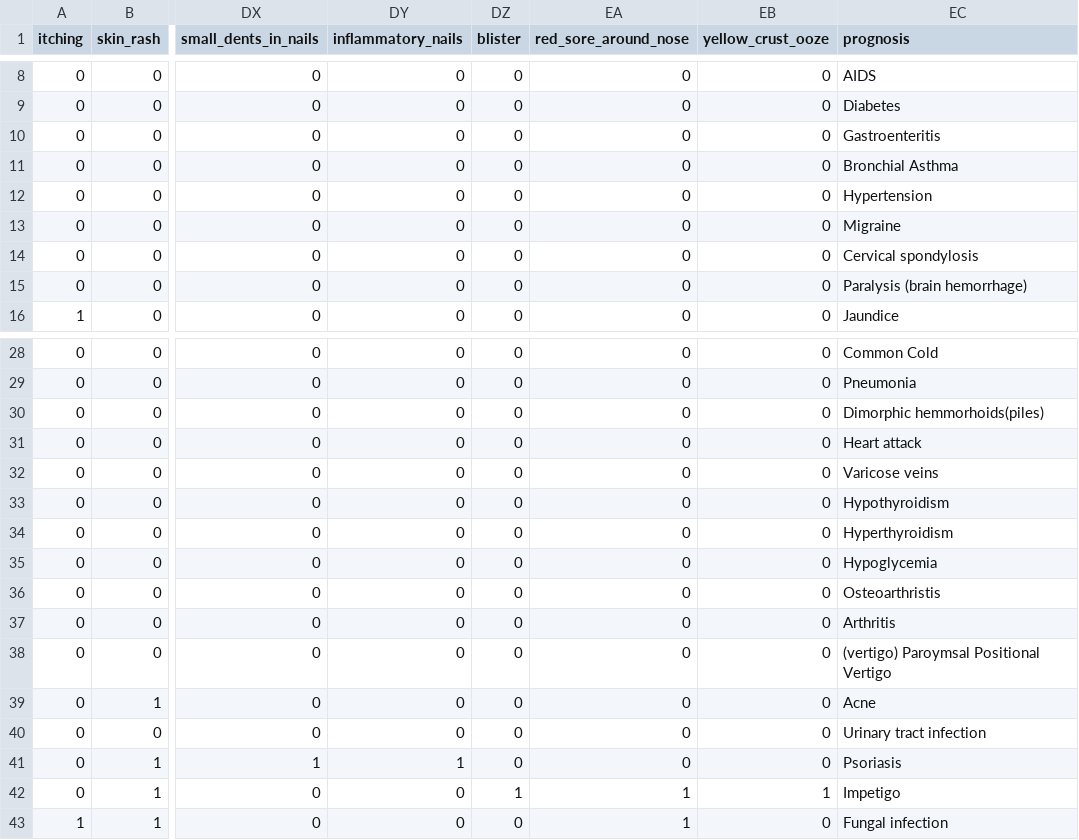
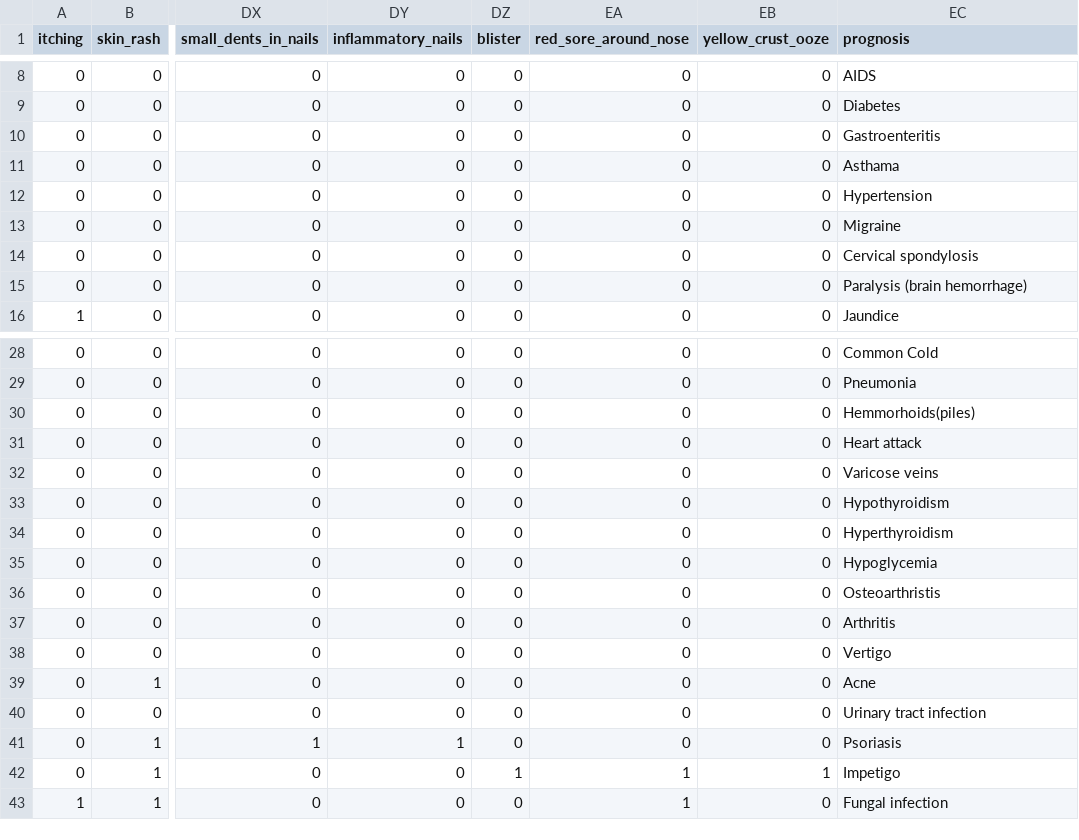
Before and after one commit to Lokesh-DataScience/Disease-prediction, a CSV file: disease_prediction/dataset/Testing.csv, drawn as a sheet; only a part is shown, gaps mark what is left out; the diff names each change by its address in the sheet, - before the commit and + after, or states it on an @@ line.

Commit message:
Fixed disease names and trained model again & added some more medicines

```diff
--- a/disease_prediction/dataset/Testing.csv
+++ b/disease_prediction/dataset/Testing.csv
-EC11 (prognosis): Bronchial Asthma
+EC11 (prognosis): Asthama
-EC30 (prognosis): Dimorphic hemmorhoids(piles)
+EC30 (prognosis): Hemmorhoids(piles)
-EC38 (prognosis): (vertigo) Paroymsal Positional Vertigo
+EC38 (prognosis): Vertigo
```
Also changed, not shown: 15 other files.
